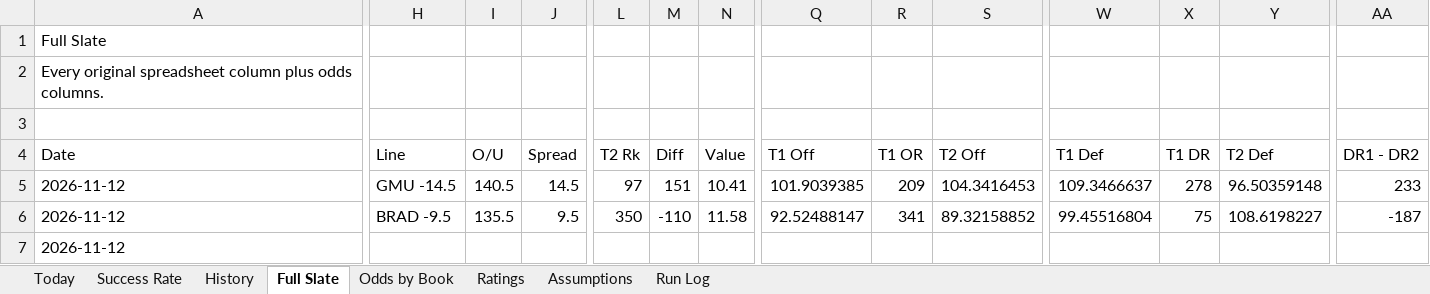
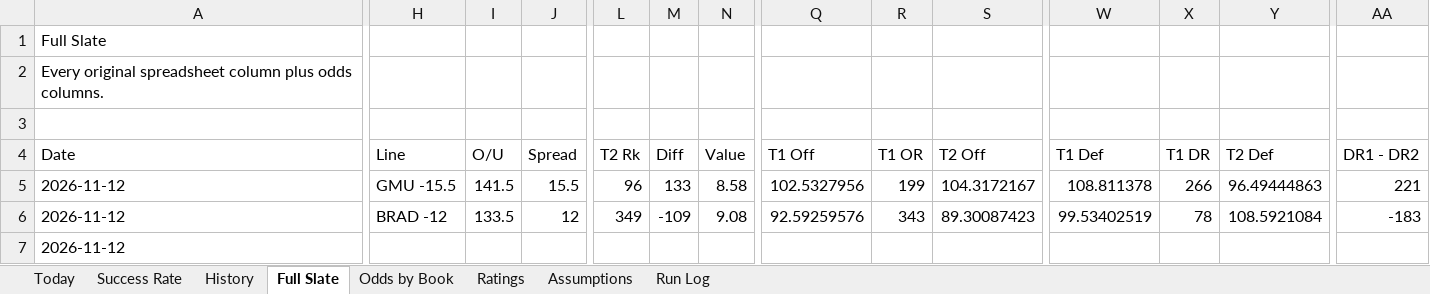
Before and after one commit to coltenmorris/ncaam-model, an Excel workbook: docs/NCAAM_Dashboard.xlsx, sheet Full Slate, drawn as a sheet; only a part is shown, gaps mark what is left out; values as stored, in another font and other column widths than the file's, no cell formats; the diff covers the shown part only; the diff names each change by its address in the sheet, - before the commit and + after, or states it on an @@ line.

```diff
--- a/docs/NCAAM_Dashboard.xlsx (sheet Full Slate)
+++ b/docs/NCAAM_Dashboard.xlsx (sheet Full Slate)
-H5 (Line): GMU -14.5
+H5 (Line): GMU -15.5
-I5 (O/U): 140.5
+I5 (O/U): 141.5
-J5 (Spread): 14.5
+J5 (Spread): 15.5
-L5 (T2 Rk): 97
+L5 (T2 Rk): 96
-M5 (Diff): 151
+M5 (Diff): 133
-N5 (Value): 10.41
+N5 (Value): 8.58
-Q5 (T1 Off): 101.9039385
+Q5 (T1 Off): 102.5327956
-R5 (T1 OR): 209
+R5 (T1 OR): 199
-S5 (T2 Off): 104.3416453
+S5 (T2 Off): 104.3172167
-W5 (T1 Def): 109.3466637
+W5 (T1 Def): 108.811378
-X5 (T1 DR): 278
+X5 (T1 DR): 266
-Y5 (T2 Def): 96.50359148
+Y5 (T2 Def): 96.49444863
-AA5 (DR1 - DR2): 233
+AA5 (DR1 - DR2): 221
-H6 (Line): BRAD -9.5
+H6 (Line): BRAD -12
-I6 (O/U): 135.5
+I6 (O/U): 133.5
-J6 (Spread): 9.5
+J6 (Spread): 12
-L6 (T2 Rk): 350
+L6 (T2 Rk): 349
-M6 (Diff): -110
+M6 (Diff): -109
-N6 (Value): 11.58
+N6 (Value): 9.08
-Q6 (T1 Off): 92.52488147
+Q6 (T1 Off): 92.59259576
-R6 (T1 OR): 341
+R6 (T1 OR): 343
-S6 (T2 Off): 89.32158852
+S6 (T2 Off): 89.30087423
-W6 (T1 Def): 99.45516804
+W6 (T1 Def): 99.53402519
-X6 (T1 DR): 75
+X6 (T1 DR): 78
-Y6 (T2 Def): 108.6198227
+Y6 (T2 Def): 108.5921084
-AA6 (DR1 - DR2): -187
+AA6 (DR1 - DR2): -183
```
Also changed, not shown: 1 added row, 1 removed row and 824 edited cells elsewhere in this sheet, sheet Ratings, sheet Odds by Book, sheet Today, sheet History, sheet Run Log, sheet Success Rate, cell formats, 7 other files.
